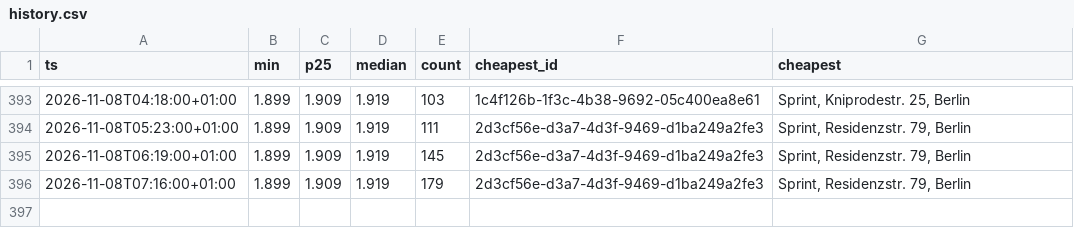
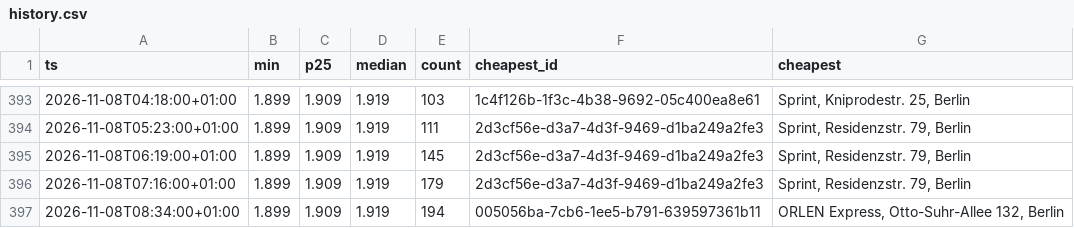
Before and after one commit to robin300992/spritpreis, a CSV file: docs/data/history.csv, drawn as a sheet; only a part is shown, gaps mark what is left out.

```diff
--- a/docs/data/history.csv
+++ b/docs/data/history.csv
@@ -396 +396,2 @@ ts,min,p25,median,count,cheapest_id,cheapest
 2026-11-08T07:16:00+01:00,1.899,1.909,1.919,179,2d3cf56e-d3a7-4d3f-9469-d1ba249a2fe3,"Sprint, Residenzstr. 79, Berlin"
+2026-11-08T08:34:00+01:00,1.899,1.909,1.919,194,005056ba-7cb6-1ee5-b791-639597361b11,"ORLEN Express, Otto-Suhr-Allee 132, Berlin"
```
Also changed, not shown: 2 other files.
